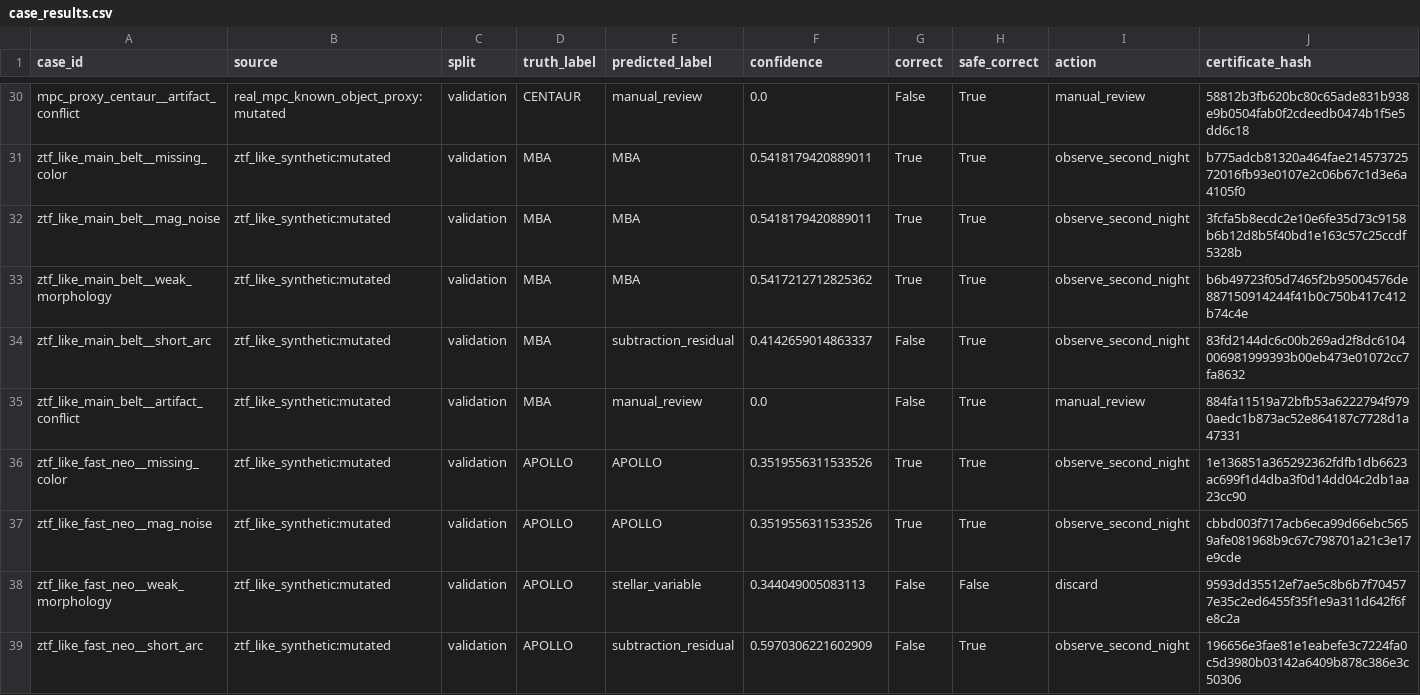
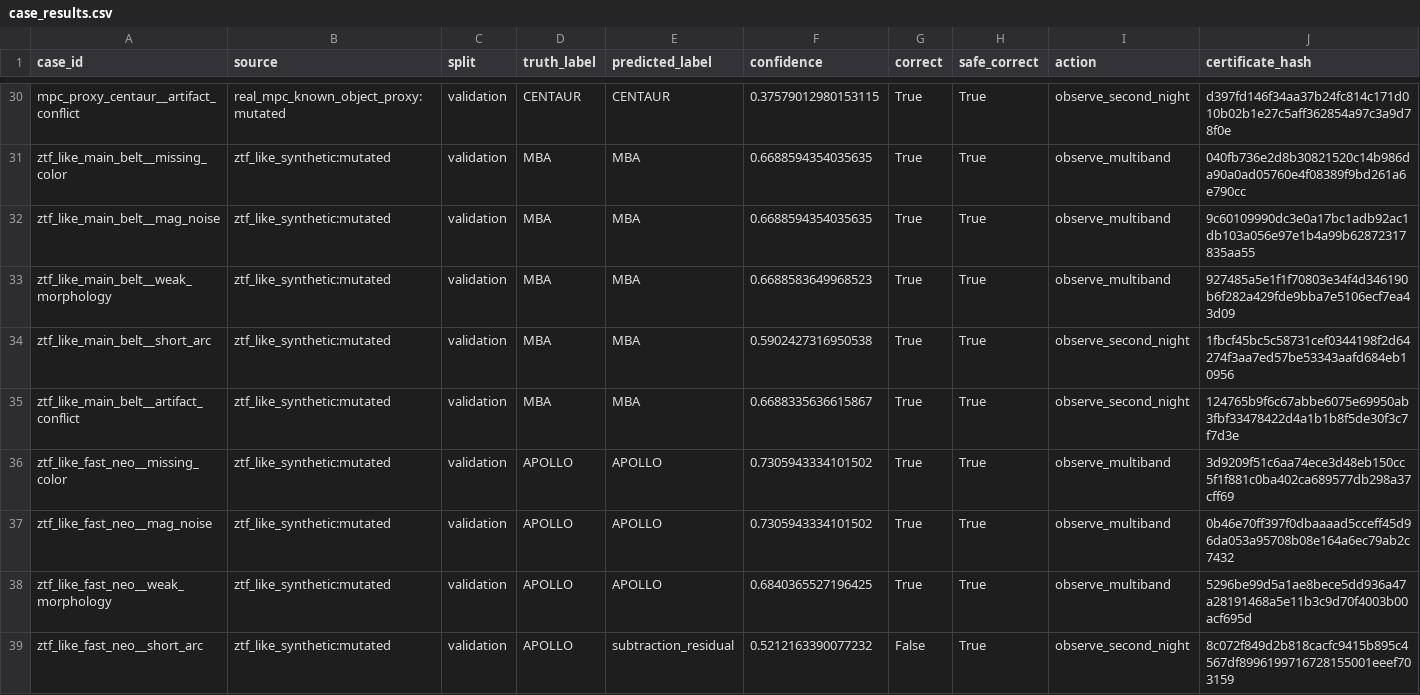
Before and after one commit to coherence-energy-labs/Ariadne, a CSV file: data/benchmarks/inference_adversarial_builtin/case_results.csv, drawn as a sheet; only a part is shown, gaps mark what is left out; the diff covers the shown part only; the diff names each change by its address in the sheet, - before the commit and + after, or states it on an @@ line.

```diff
--- a/data/benchmarks/inference_adversarial_builtin/case_results.csv
+++ b/data/benchmarks/inference_adversarial_builtin/case_results.csv
-E30 (predicted_label): manual_review
+E30 (predicted_label): CENTAUR
-F30 (confidence): 0.0
+F30 (confidence): 0.37579012980153115
-G30 (correct): False
+G30 (correct): True
-I30 (action): manual_review
+I30 (action): observe_second_night
-J30 (certificate_hash): 58812b3fb620bc80c65ade831b938e9b0504fab0f2cdeedb0474b1f5e5dd6c18
+J30 (certificate_hash): d397fd146f34aa37b24fc814c171d010b02b1e27c5aff362854a97c3a9d78f0e
-F31:F32 (confidence): 0.5418179420889011
+F31:F32 (confidence): 0.6688594354035635
-I31:I33 (action): observe_second_night
+I31:I33 (action): observe_multiband
-J31 (certificate_hash): b775adcb81320a464fae21457372572016fb93e0107e2c06b67c1d3e6a4105f0
+J31 (certificate_hash): 040fb736e2d8b30821520c14b986da90a0ad05760e4f08389f9bd261a6e790cc
-J32 (certificate_hash): 3fcfa5b8ecdc2e10e6fe35d73c9158b6b12d8b5f40bd1e163c57c25ccdf5328b
+J32 (certificate_hash): 9c60109990dc3e0a17bc1adb92ac1db103a056e97e1b4a99b62872317835aa55
-F33 (confidence): 0.5417212712825362
+F33 (confidence): 0.6688583649968523
-J33 (certificate_hash): b6b49723f05d7465f2b95004576de887150914244f41b0c750b417c412b74c4e
+J33 (certificate_hash): 927485a5e1f1f70803e34f4d346190b6f282a429fde9bba7e5106ecf7ea43d09
-E34 (predicted_label): subtraction_residual
+E34 (predicted_label): MBA
-F34 (confidence): 0.4142659014863337
+F34 (confidence): 0.5902427316950538
-G34:G35 (correct): False
+G34:G35 (correct): True
-J34 (certificate_hash): 83fd2144dc6c00b269ad2f8dc6104006981999393b00eb473e01072cc7fa8632
+J34 (certificate_hash): 1fbcf45bc5c58731cef0344198f2d64274f3aa7ed57be53343aafd684eb10956
-E35 (predicted_label): manual_review
+E35 (predicted_label): MBA
-F35 (confidence): 0.0
+F35 (confidence): 0.6688335636615867
-I35 (action): manual_review
+I35 (action): observe_second_night
-J35 (certificate_hash): 884fa11519a72bfb53a6222794f9790aedc1b873ac52e864187c7728d1a47331
+J35 (certificate_hash): 124765b9f6c67abbe6075e69950ab3fbf33478422d4a1b1b8f5de30f3c7f7d3e
-F36:F37 (confidence): 0.3519556311533526
+F36:F37 (confidence): 0.7305943334101502
-I36:I37 (action): observe_second_night
+I36:I37 (action): observe_multiband
-J36 (certificate_hash): 1e136851a365292362fdfb1db6623ac699f1d4dba3f0d14dd04c2db1aa23cc90
+J36 (certificate_hash): 3d9209f51c6aa74ece3d48eb150cc5f1f881c0ba402ca689577db298a37cff69
-J37 (certificate_hash): cbbd003f717acb6eca99d66ebc5659afe081968b9c67c798701a21c3e17e9cde
+J37 (certificate_hash): 0b46e70ff397f0dbaaaad5cceff45d96da053a95708b08e164a6ec79ab2c7432
-E38 (predicted_label): stellar_variable
+E38 (predicted_label): APOLLO
-F38 (confidence): 0.344049005083113
+F38 (confidence): 0.6840365527196425
-G38 (correct): False
+G38 (correct): True
-H38 (safe_correct): False
+H38 (safe_correct): True
-I38 (action): discard
+I38 (action): observe_multiband
-J38 (certificate_hash): 9593dd35512ef7ae5c8b6b7f704577e35c2ed6455f35f1e9a311d642f6fe8c2a
+J38 (certificate_hash): 5296be99d5a1ae8bece5dd936a47a28191468a5e11b3c9d70f4003b00acf695d
-F39 (confidence): 0.5970306221602909
+F39 (confidence): 0.5212163390077232
-J39 (certificate_hash): 196656e3fae81e1eabefe3c7224fa0c5d3980b03142a6409b878c386e3c50306
+J39 (certificate_hash): 8c072f849d2b818cacfc9415b895c4567df8996199716728155001eeef703159
```
Also changed, not shown: 148 edited cells elsewhere in this file, data/benchmarks/inference_adversarial_builtin/ablation.csv, data/benchmarks/inference_adversarial_builtin/failure_diagnostics.csv, 18 other files.
